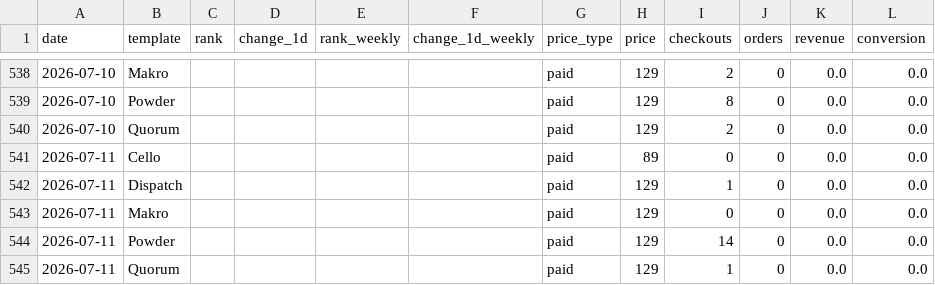
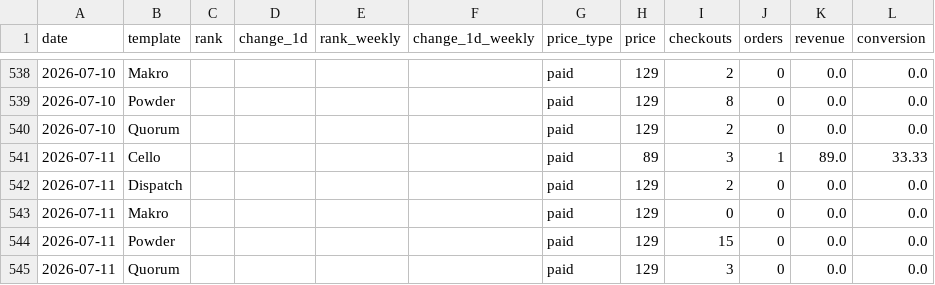
Before and after one commit to stfnco/easyfast-analytics, a CSV file: easyfast_ranks_history.csv, drawn as a sheet; only a part is shown, gaps mark what is left out.

```diff
--- a/easyfast_ranks_history.csv
+++ b/easyfast_ranks_history.csv
@@ -540,6 +540,6 @@ date,template,rank,change_1d,rank_weekly,change_1d_weekly,price_type,price,check
 2026-07-10,Quorum,,,,,paid,129,2,0,0.0,0.0
-2026-07-11,Cello,,,,,paid,89,0,0,0.0,0.0
-2026-07-11,Dispatch,,,,,paid,129,1,0,0.0,0.0
+2026-07-11,Cello,,,,,paid,89,3,1,89.0,33.33
+2026-07-11,Dispatch,,,,,paid,129,2,0,0.0,0.0
 2026-07-11,Makro,,,,,paid,129,0,0,0.0,0.0
-2026-07-11,Powder,,,,,paid,129,14,0,0.0,0.0
-2026-07-11,Quorum,,,,,paid,129,1,0,0.0,0.0
+2026-07-11,Powder,,,,,paid,129,15,0,0.0,0.0
+2026-07-11,Quorum,,,,,paid,129,3,0,0.0,0.0
```
